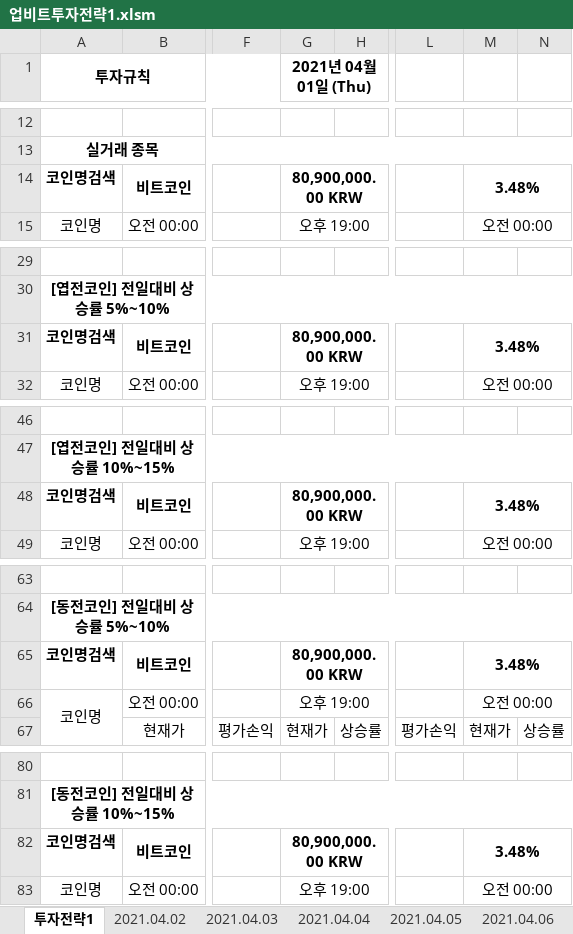
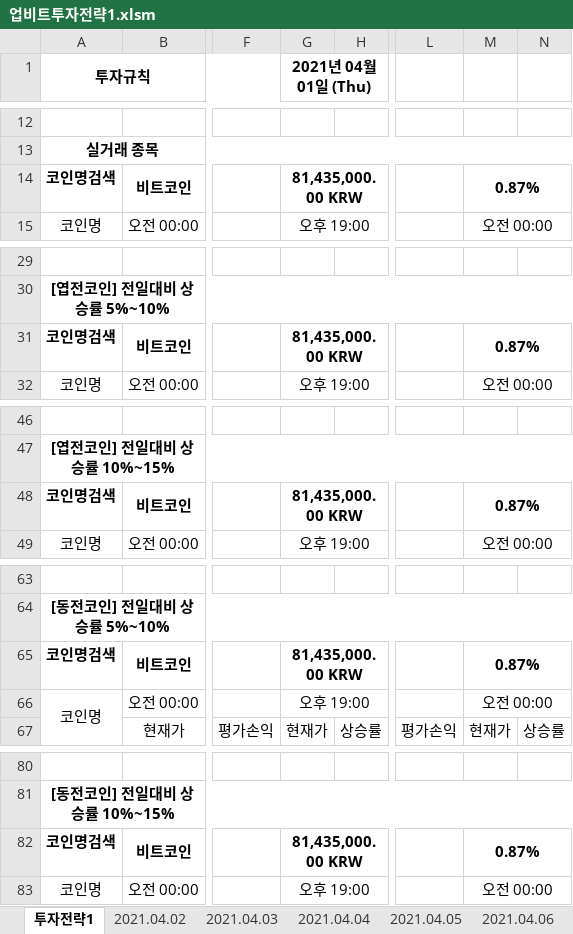
Before and after one commit to JoSihun/Upbit, an Excel workbook: 업비트투자전략1.xlsm, sheet 투자전략1, drawn as a sheet; only a part is shown, gaps mark what is left out; values as stored, in another font and other column widths than the file's, no borders; charts and pictures and conditional formats not drawn; the diff covers the shown part only; the diff names each change by its address in the sheet, - before the commit and + after, or states it on an @@ line.

```diff
--- a/업비트투자전략1.xlsm (sheet 투자전략1)
+++ b/업비트투자전략1.xlsm (sheet 투자전략1)
-G14 (2021년 04월 01일 (Thu)): 80,900,000.00 KRW
+G14 (2021년 04월 01일 (Thu)): 81,435,000.00 KRW
-M14: 3.48%
+M14: 0.87%
-G31 (2021년 04월 01일 (Thu)): 80,900,000.00 KRW
+G31 (2021년 04월 01일 (Thu)): 81,435,000.00 KRW
-M31: 3.48%
+M31: 0.87%
-G48 (2021년 04월 01일 (Thu)): 80,900,000.00 KRW
+G48 (2021년 04월 01일 (Thu)): 81,435,000.00 KRW
-M48: 3.48%
+M48: 0.87%
-G65 (2021년 04월 01일 (Thu)): 80,900,000.00 KRW
+G65 (2021년 04월 01일 (Thu)): 81,435,000.00 KRW
-M65: 3.48%
+M65: 0.87%
-G82 (2021년 04월 01일 (Thu)): 80,900,000.00 KRW
+G82 (2021년 04월 01일 (Thu)): 81,435,000.00 KRW
-M82: 3.48%
+M82: 0.87%
```
Also changed, not shown: 2 edited cells elsewhere in this sheet, sheet 현재가테이블, sheet 2021.04.14, sheet 2021.04.02, sheet 2021.04.03, sheet 2021.04.04, sheet 2021.04.07, 7 more sheets, charts or pictures.
